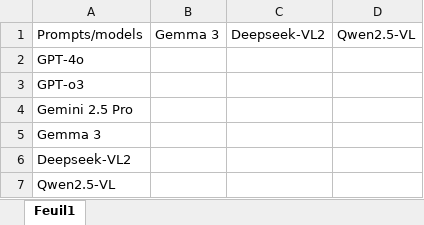
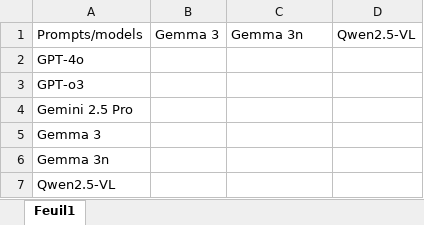
Before and after one commit to Exagor/master-thesis-achten, an Excel workbook: prompt_engineering/anls_prompt_mutation.xlsx, sheet Feuil1, drawn as a sheet; values as stored, in another font and other column widths than the file's, no borders; the diff names each change by its address in the sheet, - before the commit and + after, or states it on an @@ line.

Commit message:
Finish prepare experiments for prompt generation and prompt evaluation

```diff
--- a/prompt_engineering/anls_prompt_mutation.xlsx (sheet Feuil1)
+++ b/prompt_engineering/anls_prompt_mutation.xlsx (sheet Feuil1)
-C1: Deepseek-VL2
+C1: Gemma 3n
-A6: Deepseek-VL2
+A6: Gemma 3n
```
Also changed, not shown: prompt_engineering/anls_prompt_metadata.xlsx, 7 other files.
